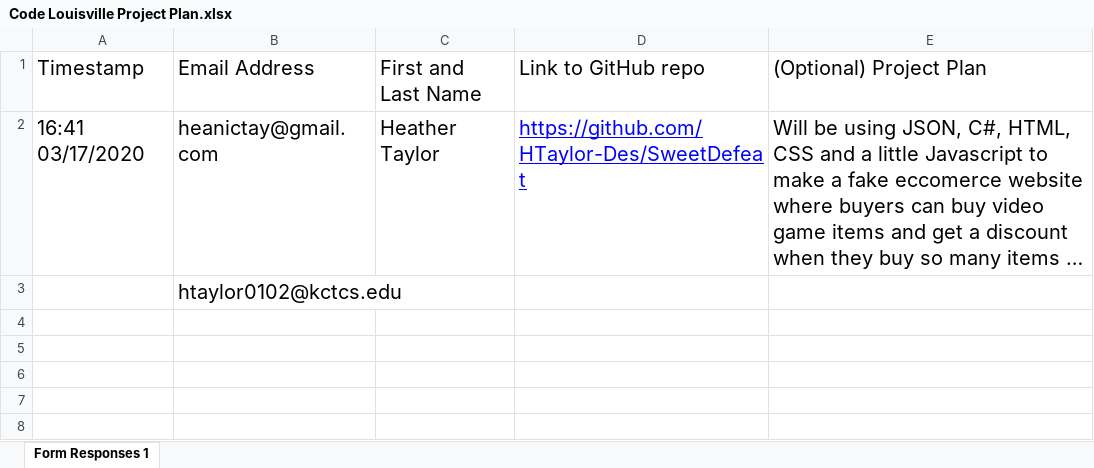
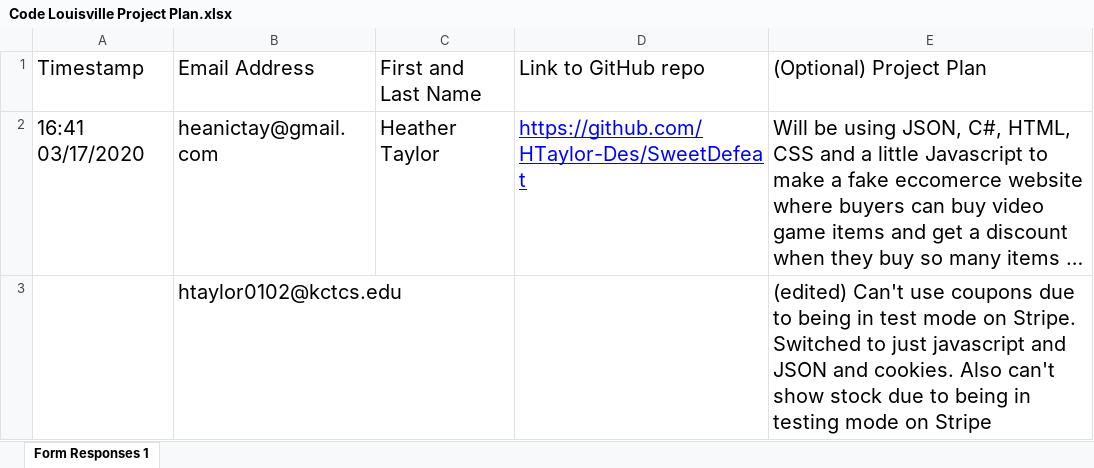
Before and after one commit to HTaylor-Des/SweetDefeat, an Excel workbook: Code Louisville Project Plan.xlsx, sheet Form Responses 1, drawn as a sheet; long unchanged cells end in …; values as stored, in another font and other column widths than the file's, no borders; the diff names each change by its address in the sheet, - before the commit and + after, or states it on an @@ line.

Commit message:
changed project plan due to unforseen obstacles

```diff
--- a/Code Louisville Project Plan.xlsx (sheet Form Responses 1)
+++ b/Code Louisville Project Plan.xlsx (sheet Form Responses 1)
-E3: (empty)
+E3: (edited) Can't use coupons due to being in test mode on Stripe. Switched to just javascript and JSON and cookies. Also can't show stock due to being in testing mode on Stripe
```
Also changed, not shown: 18 other files.
